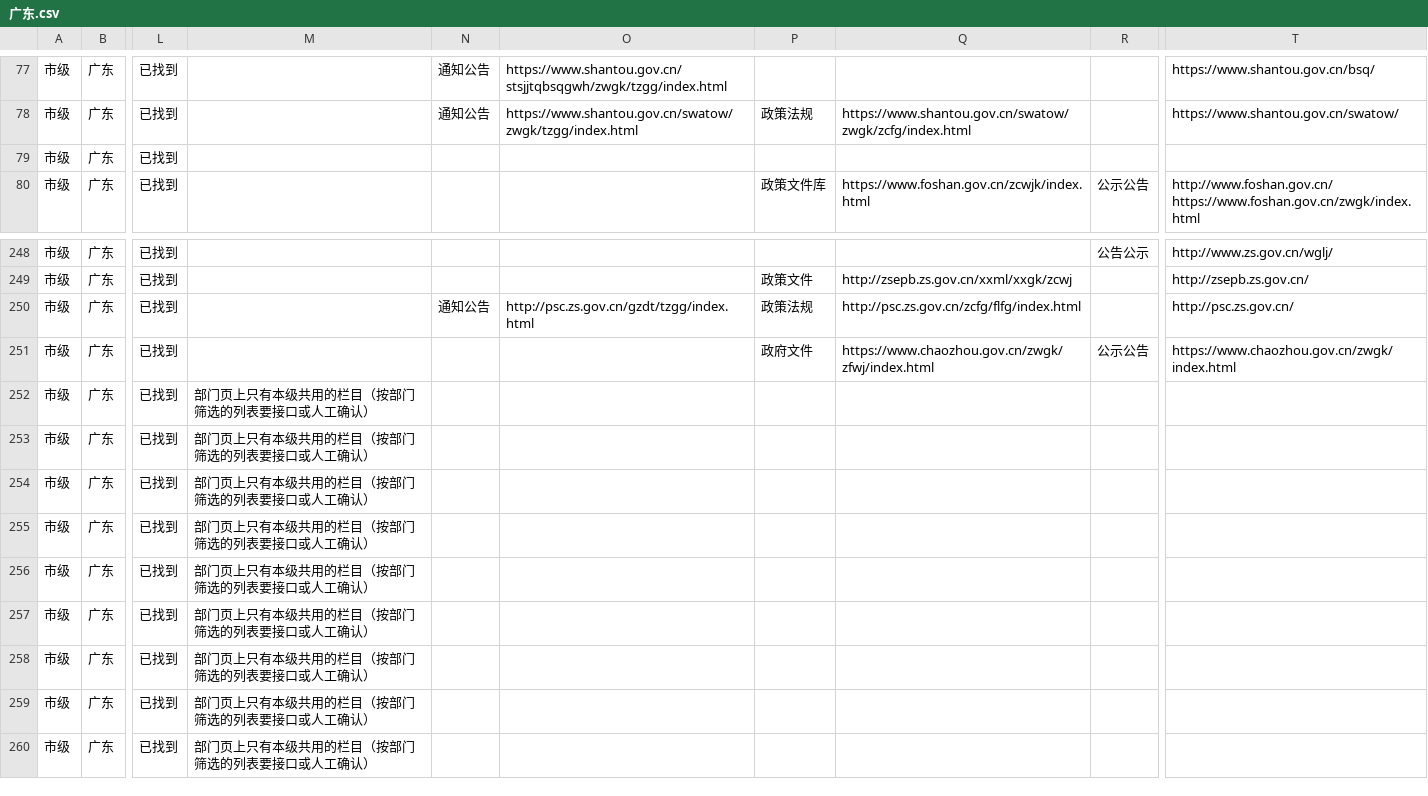
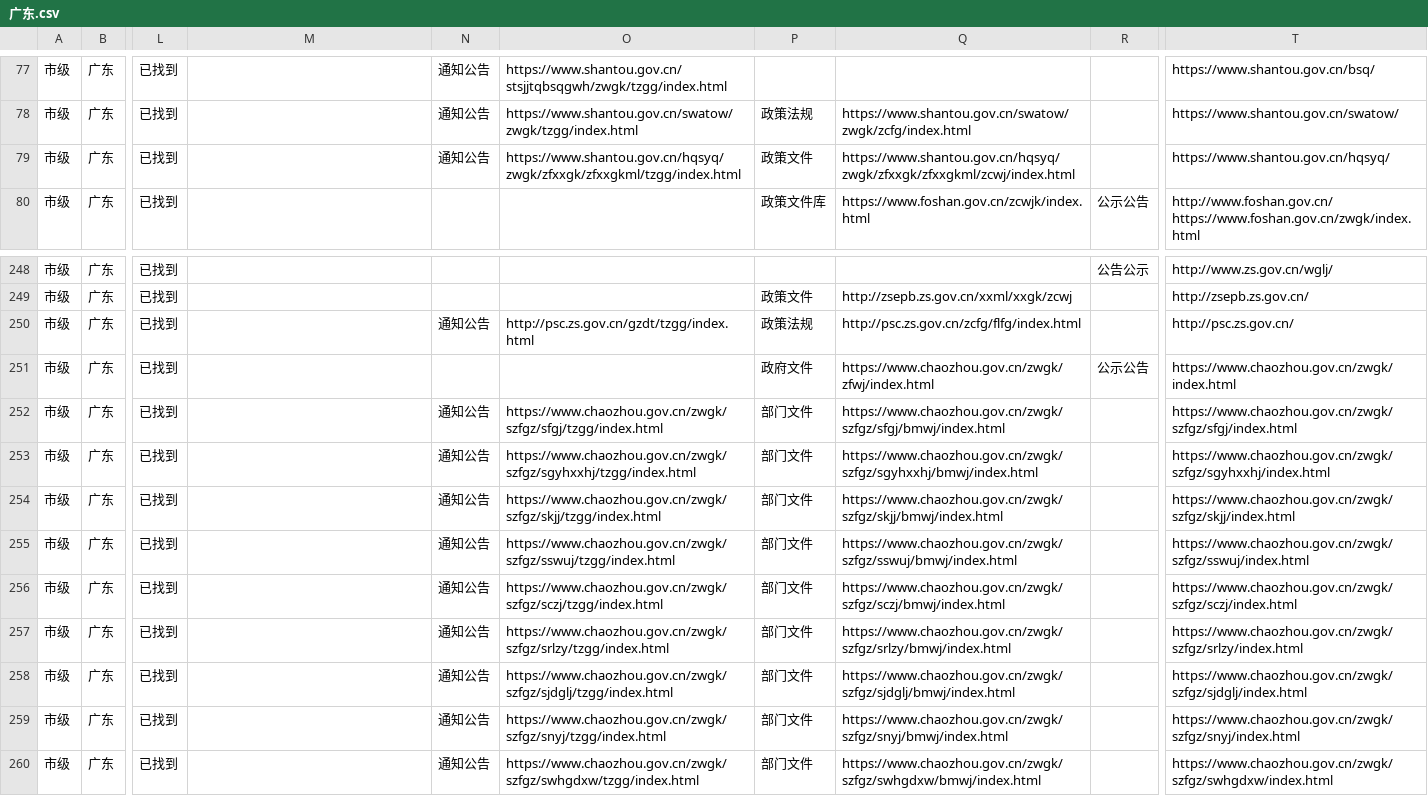
Before and after one commit to wanglei581/youju, a CSV file: docs/数据来源/全国覆盖/部门栏目/广东.csv, drawn as a sheet; only a part is shown, gaps mark what is left out; the diff covers the shown part only; the diff names each change by its address in the sheet, - before the commit and + after, or states it on an @@ line.

```diff
--- a/docs/数据来源/全国覆盖/部门栏目/广东.csv
+++ b/docs/数据来源/全国覆盖/部门栏目/广东.csv
-N79: (empty)
+N79: 通知公告
-O79: (empty)
+O79: https://www.shantou.gov.cn/hqsyq/zwgk/zfxxgk/zfxxgkml/tzgg/index.html
-P79: (empty)
+P79: 政策文件
-Q79: (empty)
+Q79: https://www.shantou.gov.cn/hqsyq/zwgk/zfxxgk/zfxxgkml/zcwj/index.html
-T79: (empty)
+T79: https://www.shantou.gov.cn/hqsyq/
-M252:M260: 部门页上只有本级共用的栏目（按部门筛选的列表要接口或人工确认）
+M252:M260: (empty)
-N252:N260: (empty)
+N252:N260: 通知公告
-O252: (empty)
+O252: https://www.chaozhou.gov.cn/zwgk/szfgz/sfgj/tzgg/index.html
-P252:P260: (empty)
+P252:P260: 部门文件
-Q252: (empty)
+Q252: https://www.chaozhou.gov.cn/zwgk/szfgz/sfgj/bmwj/index.html
-T252: (empty)
+T252: https://www.chaozhou.gov.cn/zwgk/szfgz/sfgj/index.html
-O253: (empty)
+O253: https://www.chaozhou.gov.cn/zwgk/szfgz/sgyhxxhj/tzgg/index.html
-Q253: (empty)
+Q253: https://www.chaozhou.gov.cn/zwgk/szfgz/sgyhxxhj/bmwj/index.html
-T253: (empty)
+T253: https://www.chaozhou.gov.cn/zwgk/szfgz/sgyhxxhj/index.html
-O254: (empty)
+O254: https://www.chaozhou.gov.cn/zwgk/szfgz/skjj/tzgg/index.html
-Q254: (empty)
+Q254: https://www.chaozhou.gov.cn/zwgk/szfgz/skjj/bmwj/index.html
-T254: (empty)
+T254: https://www.chaozhou.gov.cn/zwgk/szfgz/skjj/index.html
-O255: (empty)
+O255: https://www.chaozhou.gov.cn/zwgk/szfgz/sswuj/tzgg/index.html
-Q255: (empty)
+Q255: https://www.chaozhou.gov.cn/zwgk/szfgz/sswuj/bmwj/index.html
-T255: (empty)
+T255: https://www.chaozhou.gov.cn/zwgk/szfgz/sswuj/index.html
-O256: (empty)
+O256: https://www.chaozhou.gov.cn/zwgk/szfgz/sczj/tzgg/index.html
-Q256: (empty)
+Q256: https://www.chaozhou.gov.cn/zwgk/szfgz/sczj/bmwj/index.html
-T256: (empty)
+T256: https://www.chaozhou.gov.cn/zwgk/szfgz/sczj/index.html
-O257: (empty)
+O257: https://www.chaozhou.gov.cn/zwgk/szfgz/srlzy/tzgg/index.html
-Q257: (empty)
+Q257: https://www.chaozhou.gov.cn/zwgk/szfgz/srlzy/bmwj/index.html
-T257: (empty)
+T257: https://www.chaozhou.gov.cn/zwgk/szfgz/srlzy/index.html
-O258: (empty)
+O258: https://www.chaozhou.gov.cn/zwgk/szfgz/sjdglj/tzgg/index.html
-Q258: (empty)
+Q258: https://www.chaozhou.gov.cn/zwgk/szfgz/sjdglj/bmwj/index.html
-T258: (empty)
+T258: https://www.chaozhou.gov.cn/zwgk/szfgz/sjdglj/index.html
-O259: (empty)
+O259: https://www.chaozhou.gov.cn/zwgk/szfgz/snyj/tzgg/index.html
-Q259: (empty)
+Q259: https://www.chaozhou.gov.cn/zwgk/szfgz/snyj/bmwj/index.html
-T259: (empty)
+T259: https://www.chaozhou.gov.cn/zwgk/szfgz/snyj/index.html
-O260: (empty)
+O260: https://www.chaozhou.gov.cn/zwgk/szfgz/swhgdxw/tzgg/index.html
-Q260: (empty)
+Q260: https://www.chaozhou.gov.cn/zwgk/szfgz/swhgdxw/bmwj/index.html
-T260: (empty)
+T260: https://www.chaozhou.gov.cn/zwgk/szfgz/swhgdxw/index.html
```
Also changed, not shown: 87 edited cells elsewhere in this file, docs/数据来源/全国覆盖/栏目清单/河南.csv, docs/数据来源/全国覆盖/栏目清单/湖南.csv, 19 other files.
